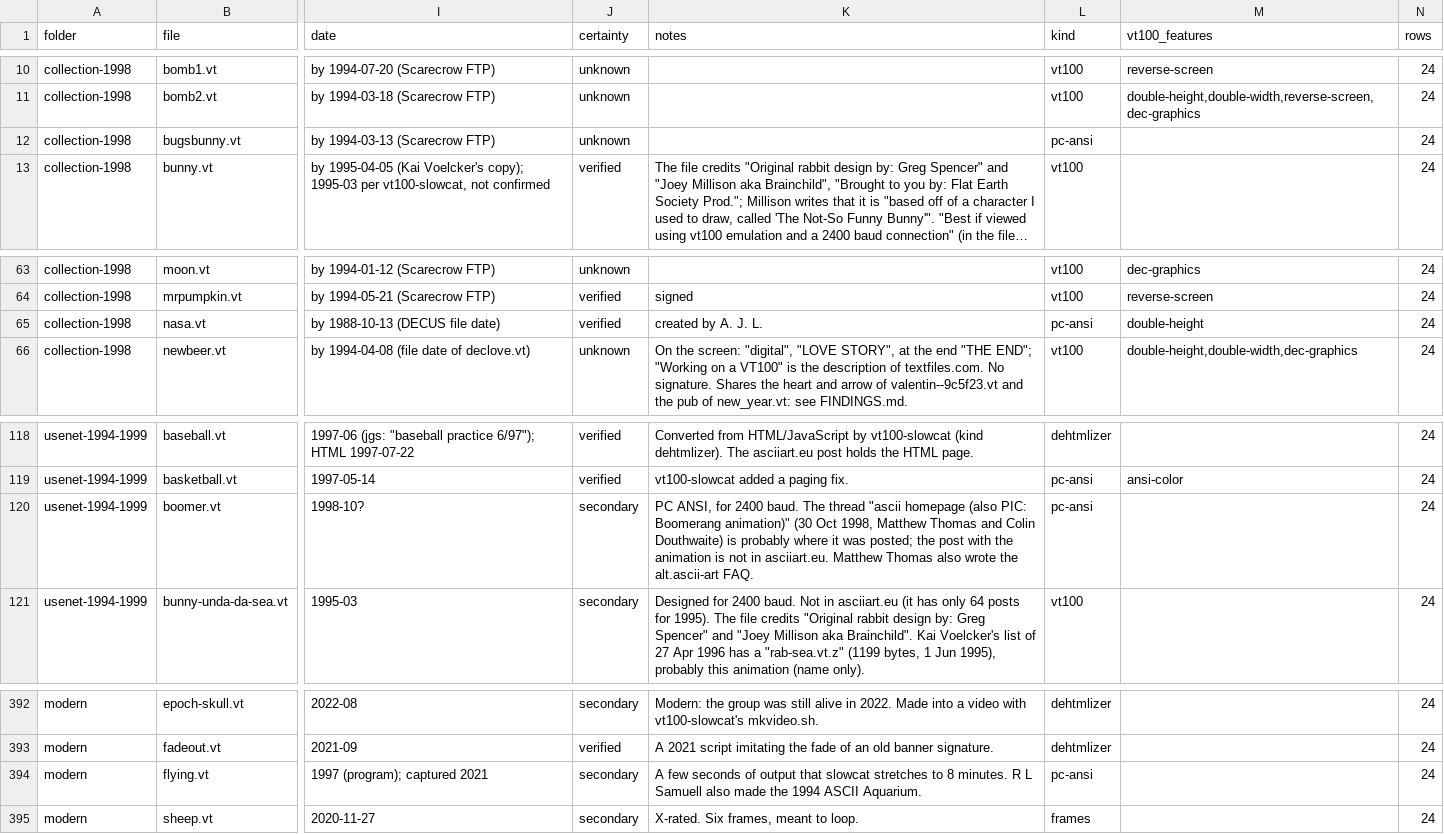
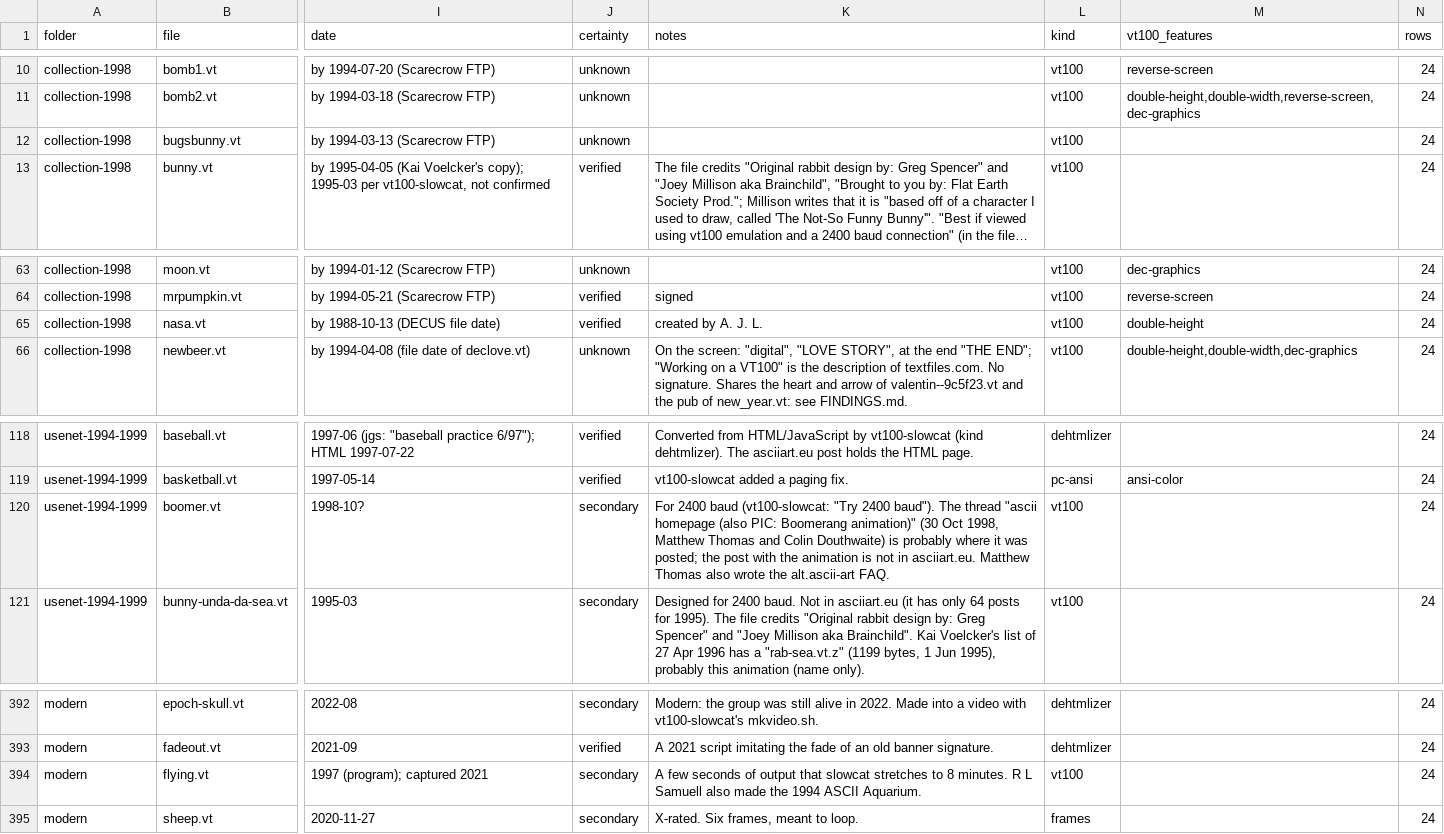
Before and after one commit to maisk/ascii-art-animations-1980-2000, a TSV file: index.tsv, drawn as a sheet; only a part is shown, gaps mark what is left out; long unchanged cells end in …; the diff names each change by its address in the sheet, - before the commit and + after, or states it on an @@ line.

```diff
--- a/index.tsv
+++ b/index.tsv
-L12 (kind): pc-ansi
+L12 (kind): vt100
-L65 (kind): pc-ansi
+L65 (kind): vt100
-K120 (notes): PC ANSI, for 2400 baud. The thread…
+K120 (notes): For 2400 baud (vt100-slowcat: "Try 2400 baud"). The thread…
-L120 (kind): pc-ansi
+L120 (kind): vt100
-L394 (kind): pc-ansi
+L394 (kind): vt100
```
Also changed, not shown: provenance.tsv, 2 other files.
